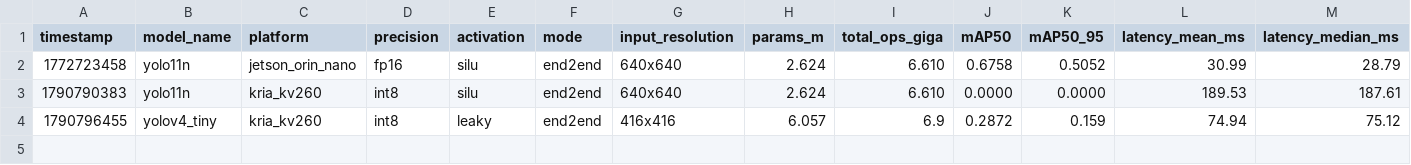
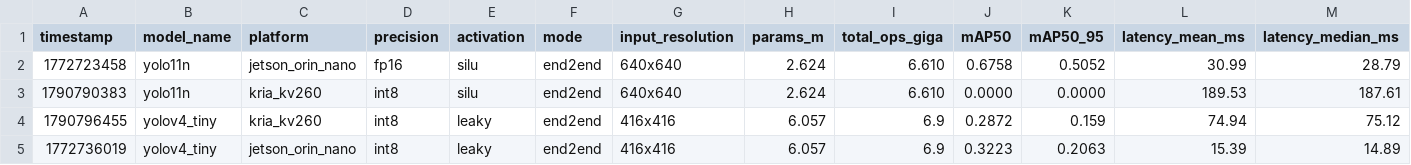
Before and after one commit to HappyEdwin/HSIC_in_edge-devices, a CSV file: results/benchmark_summary.csv, drawn as a sheet; only a part is shown; rows hold the shown columns only; the diff names each change by its address in the sheet, - before the commit and + after, or states it on an @@ line.

Commit message:
Resultados Jetson

```diff
--- a/results/benchmark_summary.csv
+++ b/results/benchmark_summary.csv
+row 5: 1772736019 | yolov4_tiny | jetson_orin_nano | int8 | leaky | end2end | 416x416 | 6.057 | 6.9 | 0.3223 | 0.2063 | 15.39 | 14.89
```
Also changed, not shown: 2 other files.
